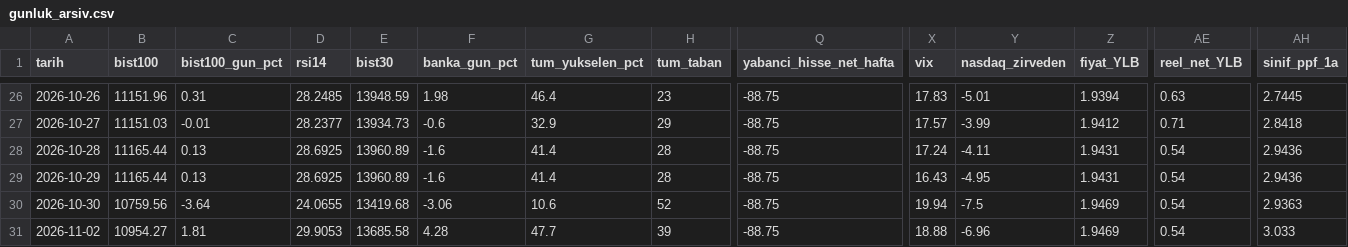
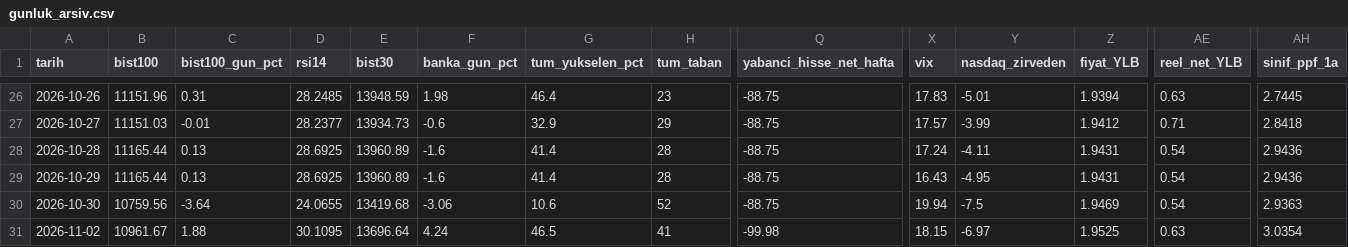
Before and after one commit to OrhanBoyali/bist-radar, a CSV file: output/gunluk_arsiv.csv, drawn as a sheet; only a part is shown, gaps mark what is left out; the diff covers the shown part only; the diff names each change by its address in the sheet, - before the commit and + after, or states it on an @@ line.

```diff
--- a/output/gunluk_arsiv.csv
+++ b/output/gunluk_arsiv.csv
-B31 (bist100): 10954.27
+B31 (bist100): 10961.67
-C31 (bist100_gun_pct): 1.81
+C31 (bist100_gun_pct): 1.88
-D31 (rsi14): 29.9053
+D31 (rsi14): 30.1095
-E31 (bist30): 13685.58
+E31 (bist30): 13696.64
-F31 (banka_gun_pct): 4.28
+F31 (banka_gun_pct): 4.24
-G31 (tum_yukselen_pct): 47.7
+G31 (tum_yukselen_pct): 46.5
-H31 (tum_taban): 39
+H31 (tum_taban): 41
-Q31 (yabanci_hisse_net_hafta): -88.75
+Q31 (yabanci_hisse_net_hafta): -99.98
-X31 (vix): 18.88
+X31 (vix): 18.15
-Y31 (nasdaq_zirveden): -6.96
+Y31 (nasdaq_zirveden): -6.97
-Z31 (fiyat_YLB): 1.9469
+Z31 (fiyat_YLB): 1.9525
-AE31 (reel_net_YLB): 0.54
+AE31 (reel_net_YLB): 0.63
-AH31 (sinif_ppf_1a): 3.033
+AH31 (sinif_ppf_1a): 3.0354
```
Also changed, not shown: 18 edited cells elsewhere in this file, 11 other files.
